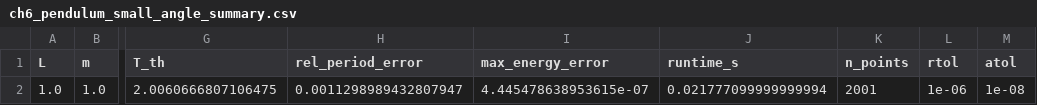
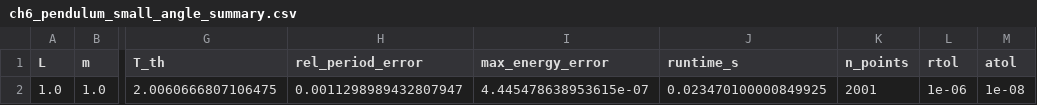
Before and after one commit to Kacperencki/DynamicSystemSimulator, a CSV file: scripts/data/ch6_pendulum_small_angle_summary.csv, drawn as a sheet; only a part is shown, gaps mark what is left out; the diff names each change by its address in the sheet, - before the commit and + after, or states it on an @@ line.

```diff
--- a/scripts/data/ch6_pendulum_small_angle_summary.csv
+++ b/scripts/data/ch6_pendulum_small_angle_summary.csv
-J2 (runtime_s): 0.021777099999999994
+J2 (runtime_s): 0.023470100000849925
```
Also changed, not shown: scripts/data/ch6_gallery_inverted_lqr.csv, scripts/data/ch6_gallery_inverted_swingup.csv, 34 other files.
